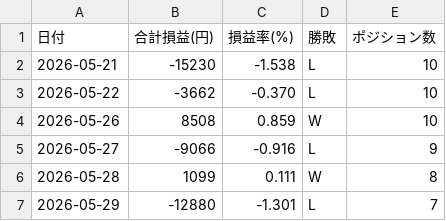
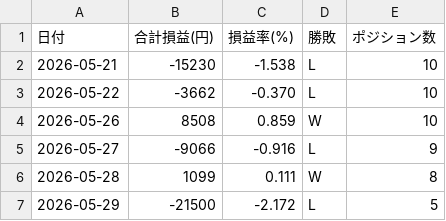
Before and after one commit to yoshiharuikeda-sketch/invest, a CSV file: pnl_history.csv, drawn as a sheet.

```diff
--- a/pnl_history.csv
+++ b/pnl_history.csv
@@ -6,2 +6,2 @@
 2026-05-28,1099,0.111,W,8
-2026-05-29,-12880,-1.301,L,7
+2026-05-29,-21500,-2.172,L,5
```
Also changed, not shown: 1 other file.
